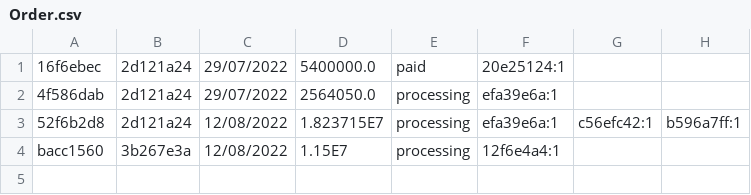
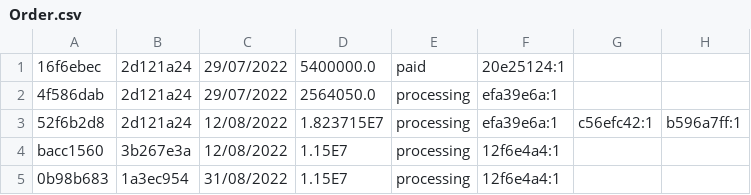
Before and after one commit to DaoAnhVu1/GroupJava, a CSV file: data/Order.csv, drawn as a sheet.

```diff
--- a/data/Order.csv
+++ b/data/Order.csv
@@ -4 +4,2 @@
 bacc1560,3b267e3a,12/08/2022,1.15E7,processing,12f6e4a4:1
+0b98b683,1a3ec954,31/08/2022,1.15E7,processing,12f6e4a4:1
```
Also changed, not shown: data/console.csv, data/member.csv, 2 other files.
